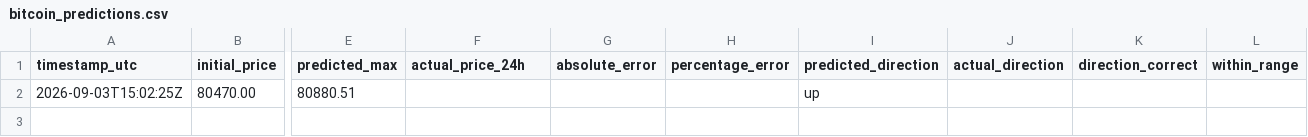
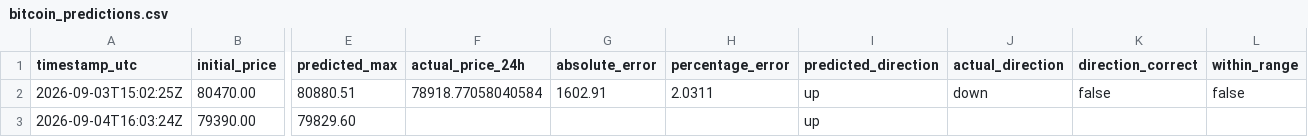
Before and after one commit to artur-fedosiuk/btc-prediction-timesfm, a CSV file: data/bitcoin_predictions.csv, drawn as a sheet; only a part is shown, gaps mark what is left out; rows hold the shown columns only; the diff names each change by its address in the sheet, - before the commit and + after, or states it on an @@ line.

```diff
--- a/data/bitcoin_predictions.csv
+++ b/data/bitcoin_predictions.csv
-F2 (actual_price_24h): (empty)
+F2 (actual_price_24h): 78918.77058040584
-G2 (absolute_error): (empty)
+G2 (absolute_error): 1602.91
-H2 (percentage_error): (empty)
+H2 (percentage_error): 2.0311
-J2 (actual_direction): (empty)
+J2 (actual_direction): down
-K2 (direction_correct): (empty)
+K2 (direction_correct): false
-L2 (within_range): (empty)
+L2 (within_range): false
+row 3: 2026-09-04T16:03:24Z | 79390.00 | 79829.60 |  |  |  | up
```
Also changed, not shown: 1 other file.
